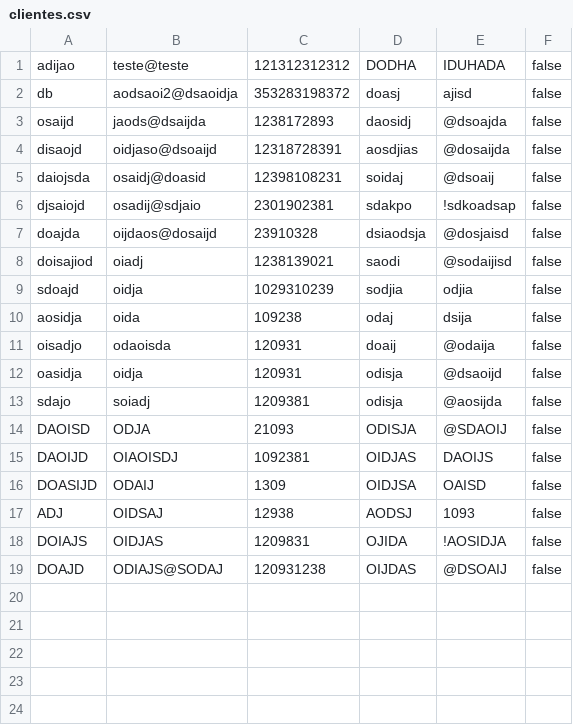
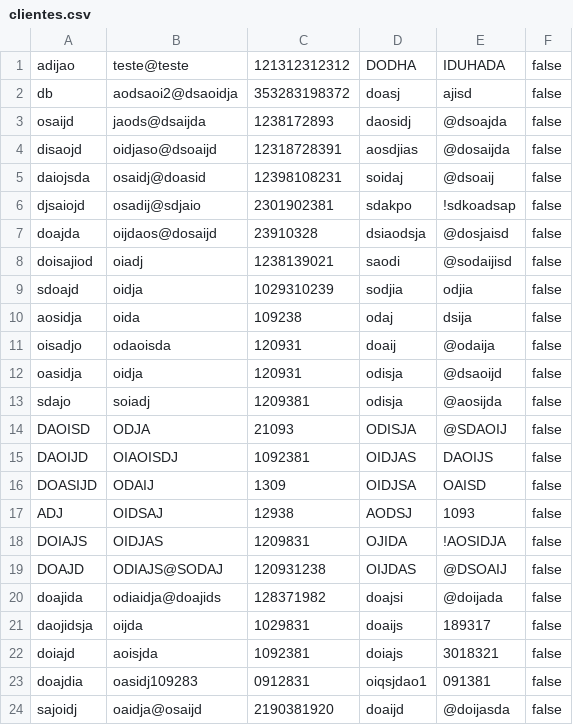
Before and after one commit to paulojunior/curso-nextjs, a CSV file: clientes.csv, drawn as a sheet.

```diff
--- a/clientes.csv
+++ b/clientes.csv
@@ -19 +19,6 @@ DOIAJS;OIDJAS;1209831;OJIDA;!AOSIDJA;false
 DOAJD;ODIAJS@SODAJ;120931238;OIJDAS;@DSOAIJ;false
+doajida;odiaidja@doajids;128371982;doajsi;@doijada;false
+daojidsja;oijda;1029831;doaijs;189317;false
+doiajd;aoisjda;1092381;doiajs;3018321;false
+doajdia;oasidj109283;0912831;oiqsjdao1;091381;false
+sajoidj;oaidja@osaijd;2190381920;doaijd;@doijasda;false
```
Also changed, not shown: 1 other file.
